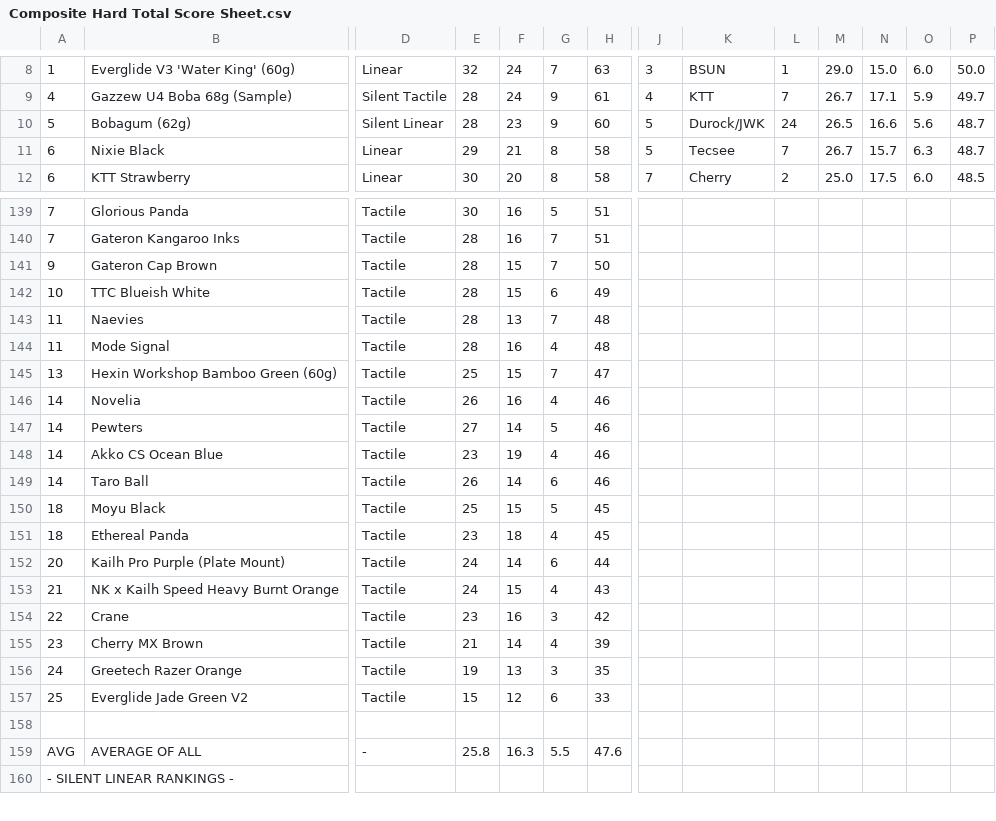
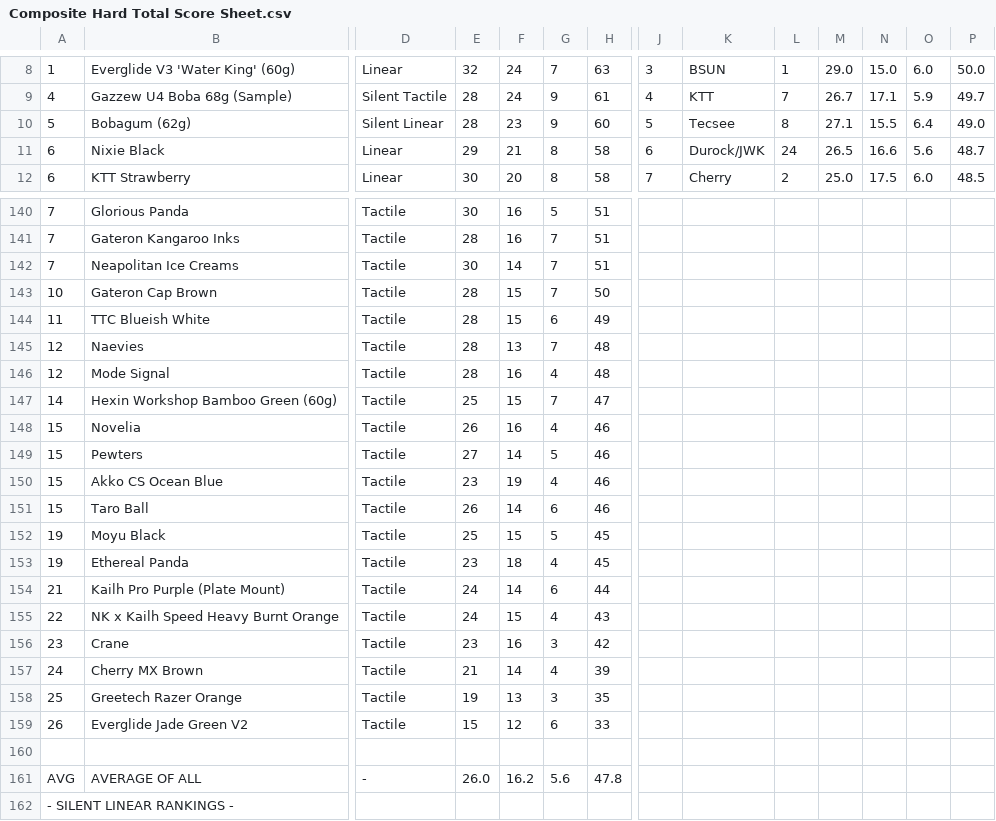
Before and after one commit to ThereminGoat/switch-scores, a CSV file: Composite Hard Total Score Sheet.csv, drawn as a sheet; only a part is shown, gaps mark what is left out; addresses are those after the commit; rows hold the shown columns only; the diff covers the shown part only; the diff names each change by its address in the sheet, - before the commit and + after, or states it on an @@ line.

```diff
--- a/Composite Hard Total Score Sheet.csv
+++ b/Composite Hard Total Score Sheet.csv
-K10: Durock/JWK
+K10: Tecsee
-L10: 24
+L10: 8
-M10: 26.5
+M10: 27.1
-N10: 16.6
+N10: 15.5
-O10: 5.6
+O10: 6.4
-P10: 48.7
+P10: 49.0
-J11: 5
+J11: 6
-K11: Tecsee
+K11: Durock/JWK
-L11: 7
+L11: 24
-M11: 26.7
+M11: 26.5
-N11: 15.7
+N11: 16.6
-O11: 6.3
+O11: 5.6
+row 142: 7 | Neapolitan Ice Creams | Tactile | 30 | 14 | 7 | 51
-A143: 9
+A143: 10
-A144: 10
+A144: 11
-A145:A146: 11
+A145:A146: 12
-A147: 13
+A147: 14
-A148:A151: 14
+A148:A151: 15
-A152:A153: 18
+A152:A153: 19
-A154: 20
+A154: 21
-A155: 21
+A155: 22
-A156: 22
+A156: 23
-A157: 23
+A157: 24
-A158: 24
+A158: 25
-A159: 25
+A159: 26
-E161: 25.8
+E161: 26.0
-F161: 16.3
+F161: 16.2
-G161: 5.5
+G161: 5.6
-H161: 47.6
+H161: 47.8
```
Also changed, not shown: 1 added row and 57 edited cells elsewhere in this file, Composite Overall Total Score Sheet.csv, Composite Soft Total Score Sheet.csv, 2 other files.
